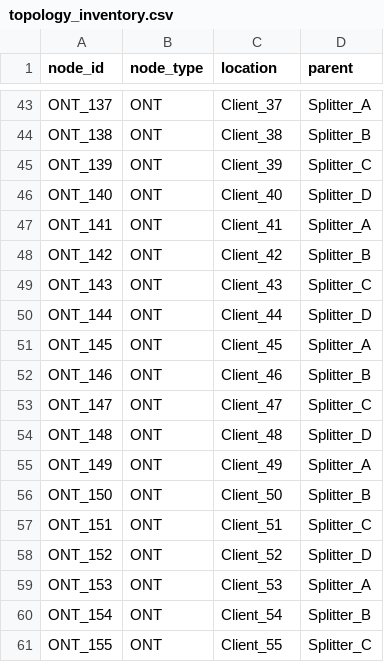
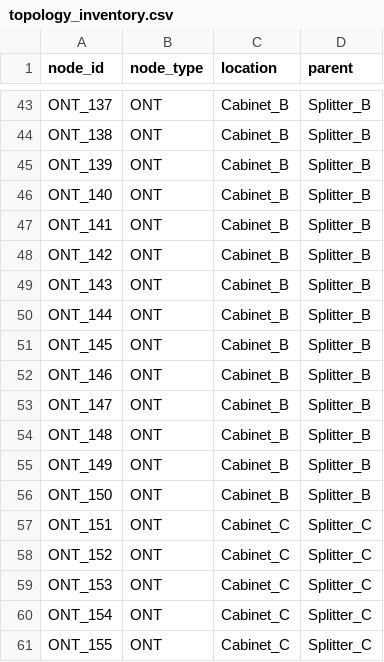
Before and after one commit to roua-24/NOC-Edge-FTTH-with-Embedded-Ai-for-Proactive-Detection, a CSV file: data/csv/topology_inventory.csv, drawn as a sheet; only a part is shown, gaps mark what is left out; the diff covers the shown part only; the diff names each change by its address in the sheet, - before the commit and + after, or states it on an @@ line.

```diff
--- a/data/csv/topology_inventory.csv
+++ b/data/csv/topology_inventory.csv
-C43 (location): Client_37
+C43 (location): Cabinet_B
-D43 (parent): Splitter_A
+D43 (parent): Splitter_B
-C44 (location): Client_38
+C44 (location): Cabinet_B
-C45 (location): Client_39
+C45 (location): Cabinet_B
-D45 (parent): Splitter_C
+D45 (parent): Splitter_B
-C46 (location): Client_40
+C46 (location): Cabinet_B
-D46 (parent): Splitter_D
+D46 (parent): Splitter_B
-C47 (location): Client_41
+C47 (location): Cabinet_B
-D47 (parent): Splitter_A
+D47 (parent): Splitter_B
-C48 (location): Client_42
+C48 (location): Cabinet_B
-C49 (location): Client_43
+C49 (location): Cabinet_B
-D49 (parent): Splitter_C
+D49 (parent): Splitter_B
-C50 (location): Client_44
+C50 (location): Cabinet_B
-D50 (parent): Splitter_D
+D50 (parent): Splitter_B
-C51 (location): Client_45
+C51 (location): Cabinet_B
-D51 (parent): Splitter_A
+D51 (parent): Splitter_B
-C52 (location): Client_46
+C52 (location): Cabinet_B
-C53 (location): Client_47
+C53 (location): Cabinet_B
-D53 (parent): Splitter_C
+D53 (parent): Splitter_B
-C54 (location): Client_48
+C54 (location): Cabinet_B
-D54 (parent): Splitter_D
+D54 (parent): Splitter_B
-C55 (location): Client_49
+C55 (location): Cabinet_B
-D55 (parent): Splitter_A
+D55 (parent): Splitter_B
-C56 (location): Client_50
+C56 (location): Cabinet_B
-C57 (location): Client_51
+C57 (location): Cabinet_C
-C58 (location): Client_52
+C58 (location): Cabinet_C
-D58 (parent): Splitter_D
+D58 (parent): Splitter_C
-C59 (location): Client_53
+C59 (location): Cabinet_C
-D59 (parent): Splitter_A
+D59 (parent): Splitter_C
-C60 (location): Client_54
+C60 (location): Cabinet_C
-D60 (parent): Splitter_B
+D60 (parent): Splitter_C
-C61 (location): Client_55
+C61 (location): Cabinet_C
```
Also changed, not shown: 140 edited cells elsewhere in this file, data/csv/security_events.csv, 2 other files.
